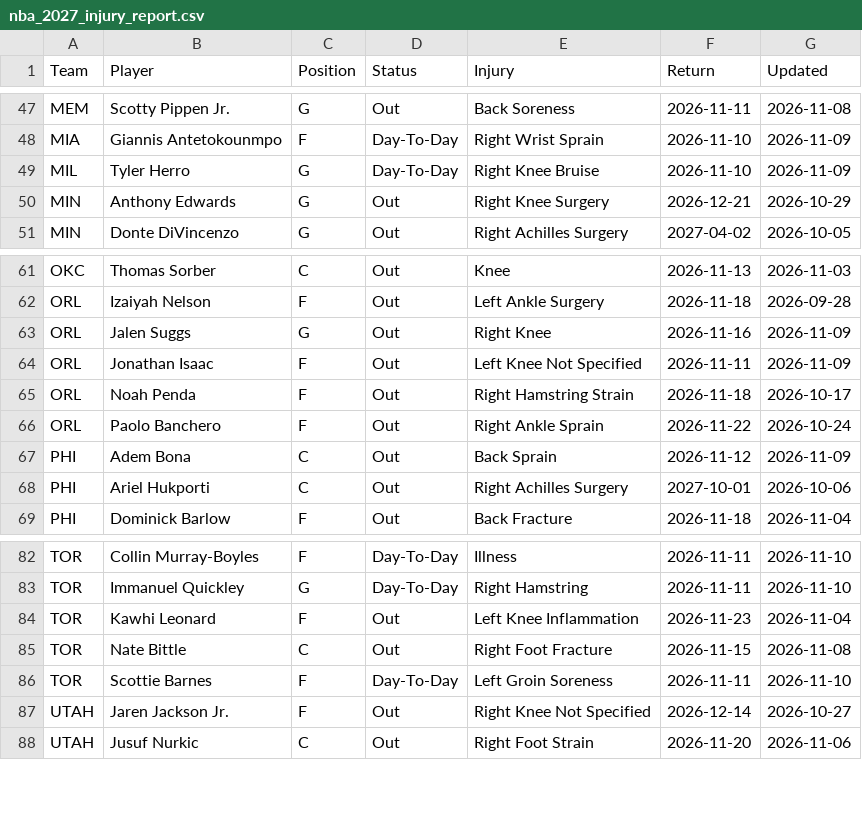
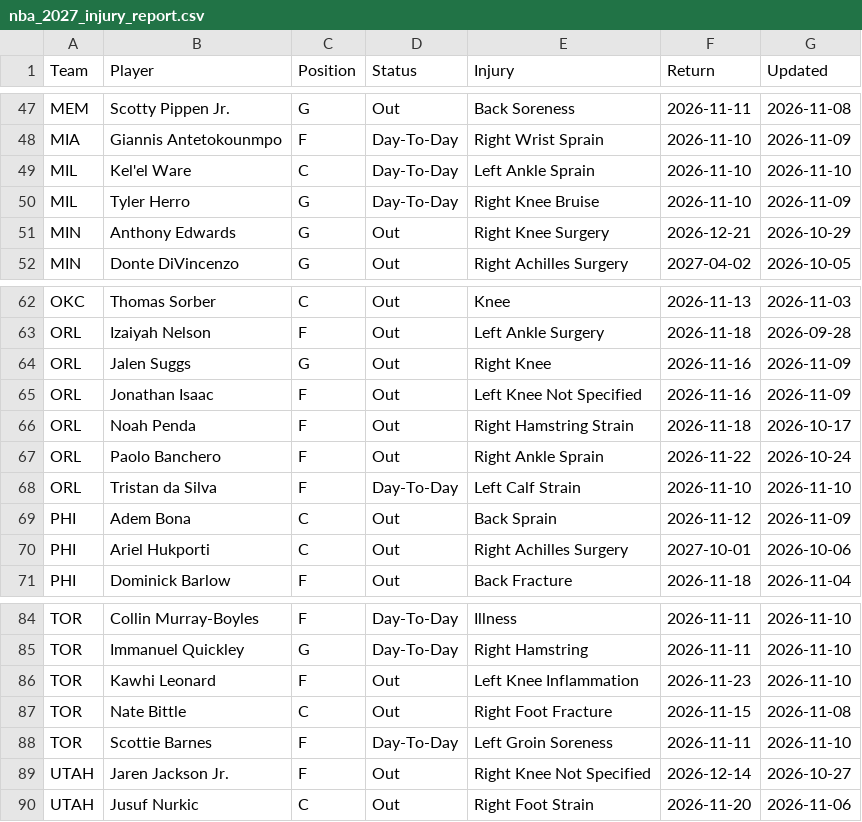
Before and after one commit to HitByOne/NBAData, a CSV file: site/data/nba_2027_injury_report.csv, drawn as a sheet; only a part is shown, gaps mark what is left out.

```diff
--- a/site/data/nba_2027_injury_report.csv
+++ b/site/data/nba_2027_injury_report.csv
@@ -48,2 +48,3 @@ MEM,Scotty Pippen Jr.,G,Out,Back Soreness,2026-11-11,2026-11-08
 MIA,Giannis Antetokounmpo,F,Day-To-Day,Right Wrist Sprain,2026-11-10,2026-11-09
+MIL,Kel'el Ware,C,Day-To-Day,Left Ankle Sprain,2026-11-10,2026-11-10
 MIL,Tyler Herro,G,Day-To-Day,Right Knee Bruise,2026-11-10,2026-11-09
@@ -63,5 +64,6 @@ ORL,Izaiyah Nelson,F,Out,Left Ankle Surgery,2026-11-18,2026-09-28
 ORL,Jalen Suggs,G,Out,Right Knee,2026-11-16,2026-11-09
-ORL,Jonathan Isaac,F,Out,Left Knee Not Specified,2026-11-11,2026-11-09
+ORL,Jonathan Isaac,F,Out,Left Knee Not Specified,2026-11-16,2026-11-09
 ORL,Noah Penda,F,Out,Right Hamstring Strain,2026-11-18,2026-10-17
 ORL,Paolo Banchero,F,Out,Right Ankle Sprain,2026-11-22,2026-10-24
+ORL,Tristan da Silva,F,Day-To-Day,Left Calf Strain,2026-11-10,2026-11-10
 PHI,Adem Bona,C,Out,Back Sprain,2026-11-12,2026-11-09
@@ -83,3 +85,3 @@ TOR,Collin Murray-Boyles,F,Day-To-Day,Illness,2026-11-11,2026-11-10
 TOR,Immanuel Quickley,G,Day-To-Day,Right Hamstring,2026-11-11,2026-11-10
-TOR,Kawhi Leonard,F,Out,Left Knee Inflammation,2026-11-23,2026-11-04
+TOR,Kawhi Leonard,F,Out,Left Knee Inflammation,2026-11-23,2026-11-10
 TOR,Nate Bittle,C,Out,Right Foot Fracture,2026-11-15,2026-11-08
```
Also changed, not shown: site/data/nba_2027_backtest.csv, site/data/nba_2027_prop_odds_status.csv, 6 other files.
